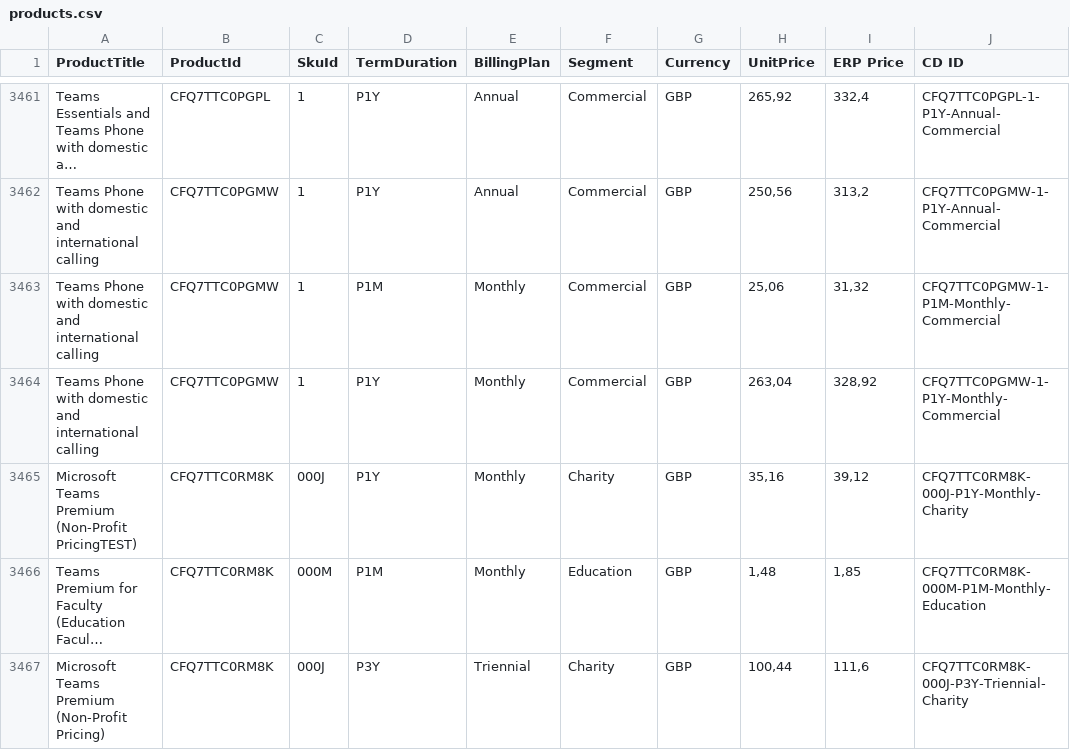
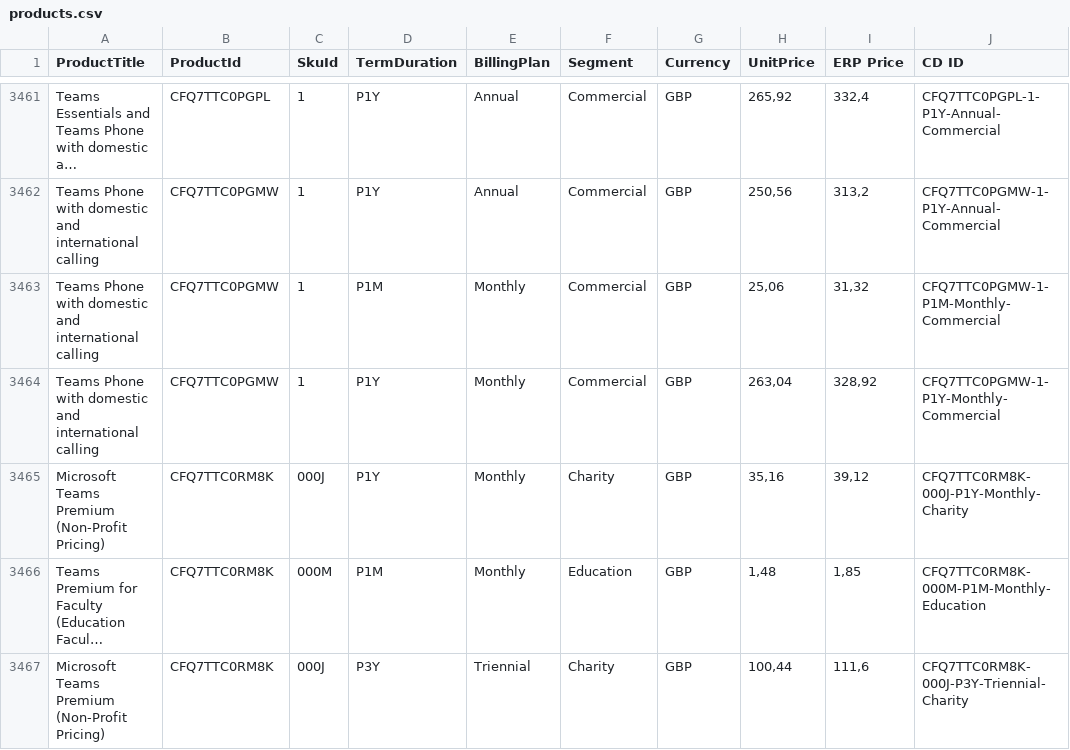
Before and after one commit to djdukedlc/partner-center-product-data, a CSV file: data/products.csv, drawn as a sheet; only a part is shown, gaps mark what is left out; long unchanged cells end in …; the diff names each change by its address in the sheet, - before the commit and + after, or states it on an @@ line.

Commit message:
Update products.csv

```diff
--- a/data/products.csv
+++ b/data/products.csv
-A3465 (ProductTitle): …Premium (Non-Profit PricingTEST)
+A3465 (ProductTitle): …Premium (Non-Profit Pricing)
```
